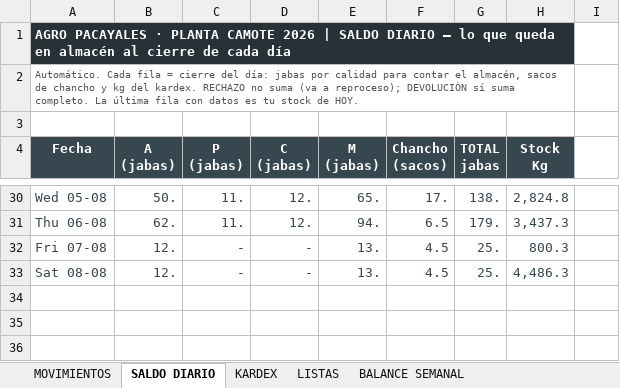
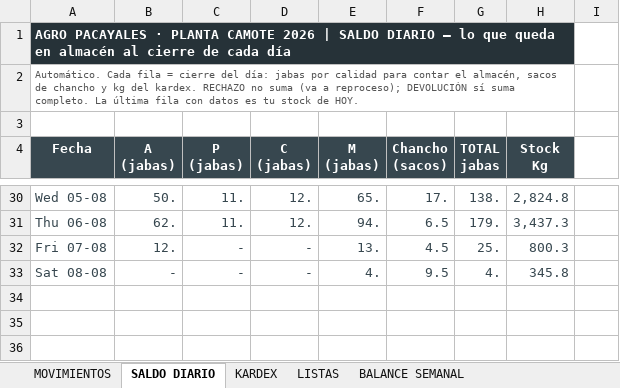
Before and after one commit to mirianmartinezparedes-ship-it/AGRO-PACAYALES, an Excel workbook: PROCESO DE PLANTA.xlsx, sheet SALDO DIARIO, drawn as a sheet; only a part is shown, gaps mark what is left out; values as stored, in another font and other column widths than the file's, no borders; conditional formats not drawn; the diff names each change by its address in the sheet, - before the commit and + after, or states it on an @@ line.

```diff
--- a/PROCESO DE PLANTA.xlsx (sheet SALDO DIARIO)
+++ b/PROCESO DE PLANTA.xlsx (sheet SALDO DIARIO)
-B33 (A (jabas)): 12.
+B33 (A (jabas)): -
-E33 (M (jabas)): 13.
+E33 (M (jabas)): 4.
-F33 (Chancho (sacos)): 4.5
+F33 (Chancho (sacos)): 9.5
-G33 (TOTAL jabas): 25.
+G33 (TOTAL jabas): 4.
-H33 (Stock Kg): 4,486.3
+H33 (Stock Kg): 345.8
```
Also changed, not shown: sheet BALANCE SEMANAL, sheet MOVIMIENTOS, sheet KARDEX, formulas that keep their value, hidden cells, charts or pictures, 1 other file.
